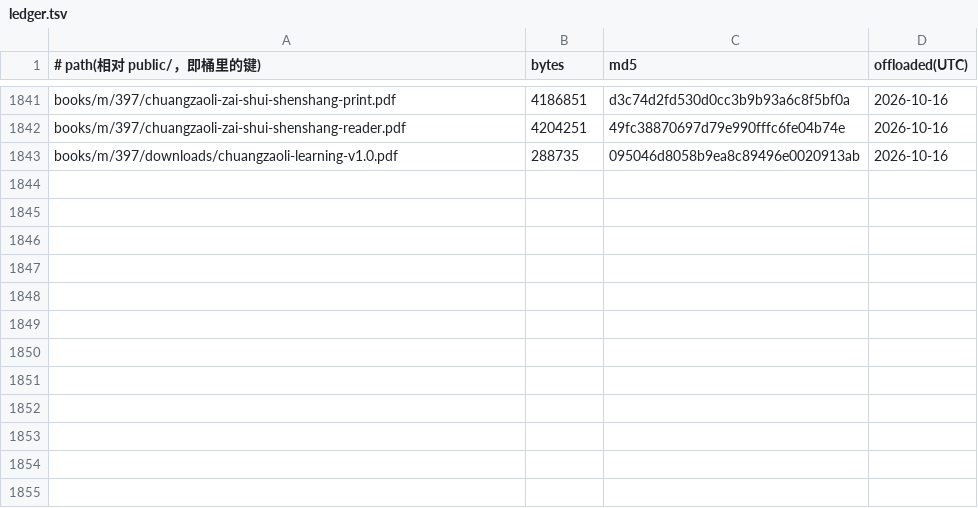
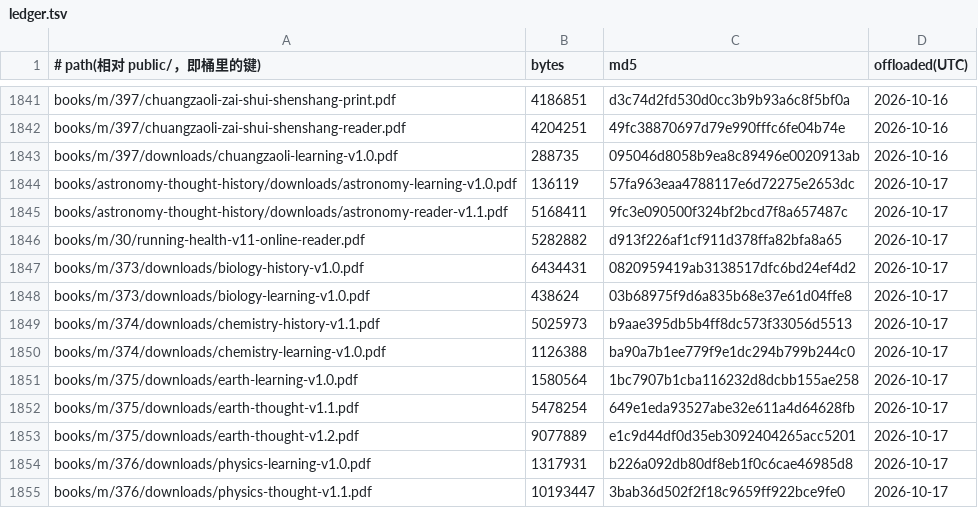
Before and after one commit to SIOWDS/sdeuniverses-site-, a TSV file: ops/pdf-offload/ledger.tsv, drawn as a sheet; only a part is shown, gaps mark what is left out.

Commit message:
Offload 12 PDFs to R2 (served unchanged via R2_OFFLOAD)

```diff
--- a/ops/pdf-offload/ledger.tsv
+++ b/ops/pdf-offload/ledger.tsv
@@ -1843 +1843,13 @@ books/m/397/chuangzaoli-zai-shui-shenshang-reader.pdf	4204251	49fc38870697d79e99
 books/m/397/downloads/chuangzaoli-learning-v1.0.pdf	288735	095046d8058b9ea8c89496e0020913ab	2026-10-16
+books/astronomy-thought-history/downloads/astronomy-learning-v1.0.pdf	136119	57fa963eaa4788117e6d72275e2653dc	2026-10-17
+books/astronomy-thought-history/downloads/astronomy-reader-v1.1.pdf	5168411	9fc3e090500f324bf2bcd7f8a657487c	2026-10-17
+books/m/30/running-health-v11-online-reader.pdf	5282882	d913f226af1cf911d378ffa82bfa8a65	2026-10-17
+books/m/373/downloads/biology-history-v1.0.pdf	6434431	0820959419ab3138517dfc6bd24ef4d2	2026-10-17
+books/m/373/downloads/biology-learning-v1.0.pdf	438624	03b68975f9d6a835b68e37e61d04ffe8	2026-10-17
+books/m/374/downloads/chemistry-history-v1.1.pdf	5025973	b9aae395db5b4ff8dc573f33056d5513	2026-10-17
+books/m/374/downloads/chemistry-learning-v1.0.pdf	1126388	ba90a7b1ee779f9e1dc294b799b244c0	2026-10-17
+books/m/375/downloads/earth-learning-v1.0.pdf	1580564	1bc7907b1cba116232d8dcbb155ae258	2026-10-17
+books/m/375/downloads/earth-thought-v1.1.pdf	5478254	649e1eda93527abe32e611a4d64628fb	2026-10-17
+books/m/375/downloads/earth-thought-v1.2.pdf	9077889	e1c9d44df0d35eb3092404265acc5201	2026-10-17
+books/m/376/downloads/physics-learning-v1.0.pdf	1317931	b226a092db80df8eb1f0c6cae46985d8	2026-10-17
+books/m/376/downloads/physics-thought-v1.1.pdf	10193447	3bab36d502f2f18c9659ff922bce9fe0	2026-10-17
```
Also changed, not shown: 12 other files.
